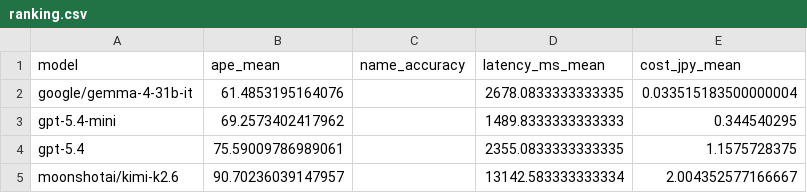
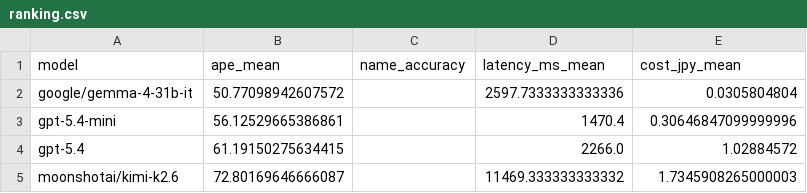
Before and after one commit to Taiki0629/CalorieLensPoC, a CSV file: 30_development/data/results/ranking.csv, drawn as a sheet.

```diff
--- a/30_development/data/results/ranking.csv
+++ b/30_development/data/results/ranking.csv
@@ -1,5 +1,5 @@
 model,ape_mean,name_accuracy,latency_ms_mean,cost_jpy_mean
-google/gemma-4-31b-it,61.4853195164076,,2678.0833333333335,0.033515183500000004
-gpt-5.4-mini,69.2573402417962,,1489.8333333333333,0.344540295
-gpt-5.4,75.59009786989061,,2355.0833333333335,1.1575728375
-moonshotai/kimi-k2.6,90.70236039147957,,13142.583333333334,2.004352577166667
+google/gemma-4-31b-it,50.77098942607572,,2597.7333333333336,0.0305804804
+gpt-5.4-mini,56.12529665386861,,1470.4,0.30646847099999996
+gpt-5.4,61.19150275634415,,2266.0,1.02884572
+moonshotai/kimi-k2.6,72.80169646666087,,11469.333333333332,1.7345908265000003
```
Also changed, not shown: 30_development/data/results/daily_cost.csv, 30_development/data/results/labels_todo.csv, 14 other files.
